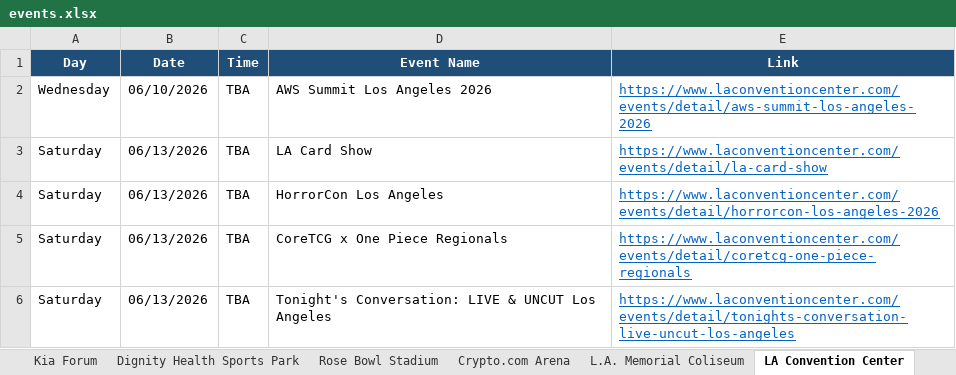
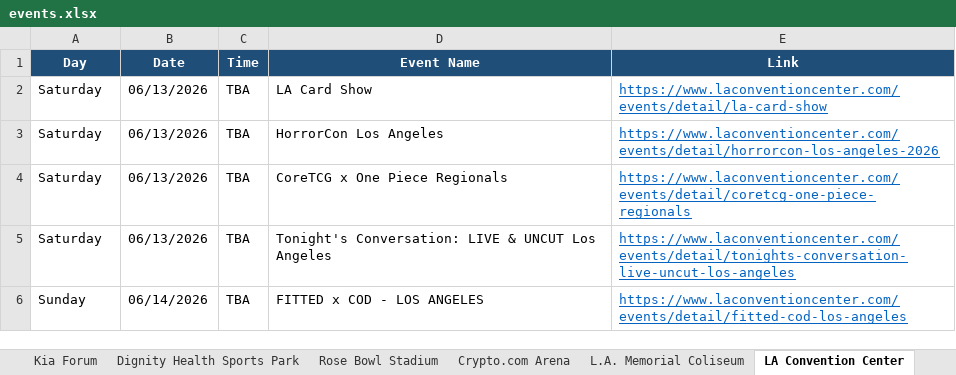
Before and after one commit to hannahlee-vzw/southern_california_events, an Excel workbook: docs/events.xlsx, sheet LA Convention Center, drawn as a sheet; only a part is shown; the shorter side is filled out with more unchanged rows; values as stored, in another font and other column widths than the file's, no borders; the diff names each change by its address in the sheet, - before the commit and + after, or states it on an @@ line.

```diff
--- a/docs/events.xlsx (sheet LA Convention Center)
+++ b/docs/events.xlsx (sheet LA Convention Center)
-row 2: Wednesday | 06/10/2026 | TBA | AWS Summit Los Angeles 2026 | https://www.laconventioncenter.com/events/detail/aws-summit-los-angeles-2026
```
Also changed, not shown: sheet Past Events, sheet Crypto.com Arena, sheet Hollywood Bowl, 3 other files.
